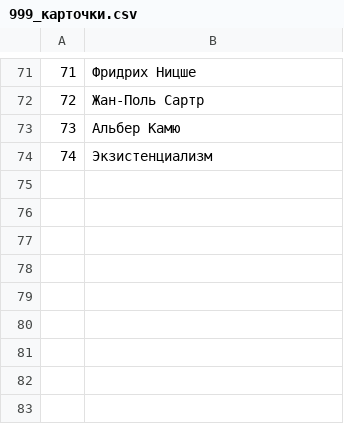
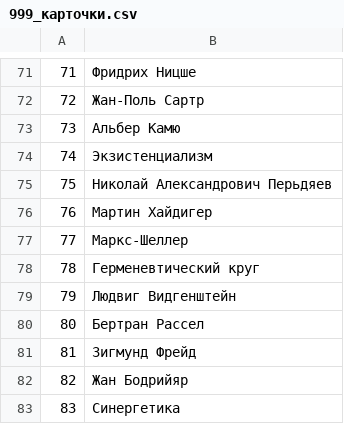
Before and after one commit to pank-suai/phil, a CSV file: src/999_карточки.csv, drawn as a sheet; only a part is shown, gaps mark what is left out; the diff names each change by its address in the sheet, - before the commit and + after, or states it on an @@ line.

Commit message:
:memo: обновлены карточки и их внешний вид и добавлены новые темы

```diff
--- a/src/999_карточки.csv
+++ b/src/999_карточки.csv
+row 75: 75 | Николай Александрович Перьдяев
+row 76: 76 | Мартин Хайдигер
+row 77: 77 | Маркс-Шеллер
+row 78: 78 | Герменевтический круг
+row 79: 79 | Людвиг Видгенштейн
+row 80: 80 | Бертран Рассел
+row 81: 81 | Зигмунд Фрейд
+row 82: 82 | Жан Бодрийяр
+row 83: 83 | Синергетика
```
Also changed, not shown: 6 other files.
